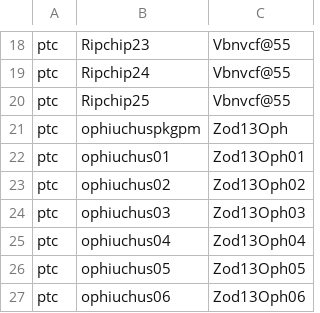
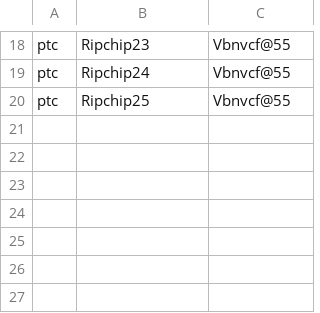
Before and after one commit to hubertokf/RocketMap, a CSV file: accounts.csv, drawn as a sheet; only a part is shown, gaps mark what is left out.

Commit message:
asfasdfa

```diff
--- a/accounts.csv
+++ b/accounts.csv
@@ -20,8 +20 @@ ptc,Ripchip24,Vbnvcf@55
 ptc,Ripchip25,Vbnvcf@55
-ptc,ophiuchuspkgpm,Zod13Oph
-ptc,ophiuchus01,Zod13Oph01
-ptc,ophiuchus02,Zod13Oph02
-ptc,ophiuchus03,Zod13Oph03
-ptc,ophiuchus04,Zod13Oph04
-ptc,ophiuchus05,Zod13Oph05
-ptc,ophiuchus06,Zod13Oph06
```
